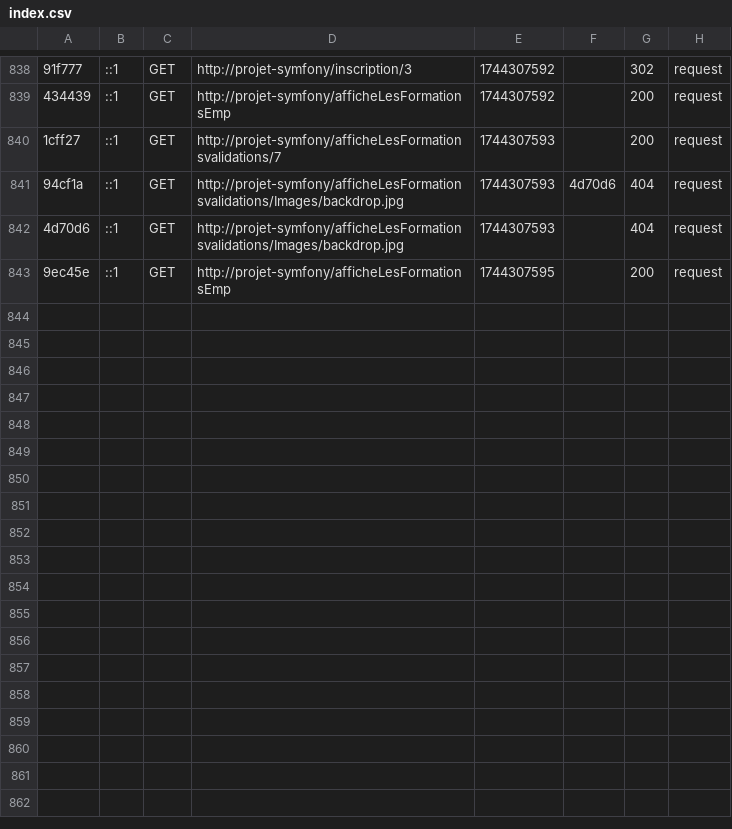
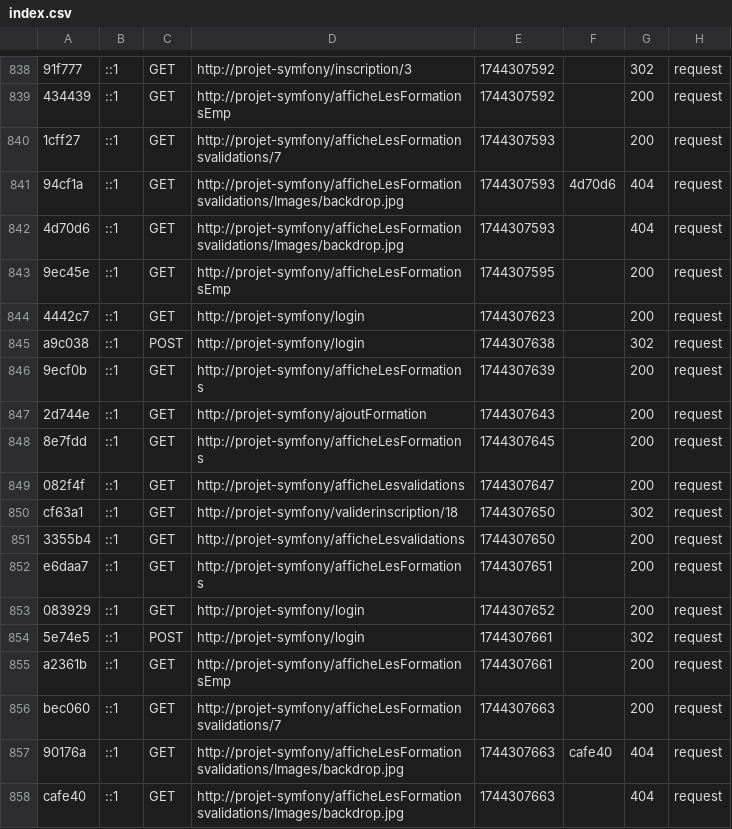
Before and after one commit to ThibaultRodrigues/Projet_symfony2, a CSV file: var/cache/dev/profiler/index.csv, drawn as a sheet; only a part is shown, gaps mark what is left out; the diff names each change by its address in the sheet, - before the commit and + after, or states it on an @@ line.

```diff
--- a/var/cache/dev/profiler/index.csv
+++ b/var/cache/dev/profiler/index.csv
+row 844: 4442c7 | ::1 | GET | http://projet-symfony/login | 1744307623 |  | 200 | request
+row 845: a9c038 | ::1 | POST | http://projet-symfony/login | 1744307638 |  | 302 | request
+row 846: 9ecf0b | ::1 | GET | http://projet-symfony/afficheLesFormations | 1744307639 |  | 200 | request
+row 847: 2d744e | ::1 | GET | http://projet-symfony/ajoutFormation | 1744307643 |  | 200 | request
+row 848: 8e7fdd | ::1 | GET | http://projet-symfony/afficheLesFormations | 1744307645 |  | 200 | request
+row 849: 082f4f | ::1 | GET | http://projet-symfony/afficheLesvalidations | 1744307647 |  | 200 | request
+row 850: cf63a1 | ::1 | GET | http://projet-symfony/validerinscription/18 | 1744307650 |  | 302 | request
+row 851: 3355b4 | ::1 | GET | http://projet-symfony/afficheLesvalidations | 1744307650 |  | 200 | request
+row 852: e6daa7 | ::1 | GET | http://projet-symfony/afficheLesFormations | 1744307651 |  | 200 | request
+row 853: 083929 | ::1 | GET | http://projet-symfony/login | 1744307652 |  | 200 | request
+row 854: 5e74e5 | ::1 | POST | http://projet-symfony/login | 1744307661 |  | 302 | request
+row 855: a2361b | ::1 | GET | http://projet-symfony/afficheLesFormationsEmp | 1744307661 |  | 200 | request
+row 856: bec060 | ::1 | GET | http://projet-symfony/afficheLesFormationsvalidations/7 | 1744307663 |  | 200 | request
+row 857: 90176a | ::1 | GET | http://projet-symfony/afficheLesFormationsvalidations/Images/backdrop.jpg | 1744307663 | cafe40 | 404 | request
+row 858: cafe40 | ::1 | GET | http://projet-symfony/afficheLesFormationsvalidations/Images/backdrop.jpg | 1744307663 |  | 404 | request
```
Also changed, not shown: 20 other files.
